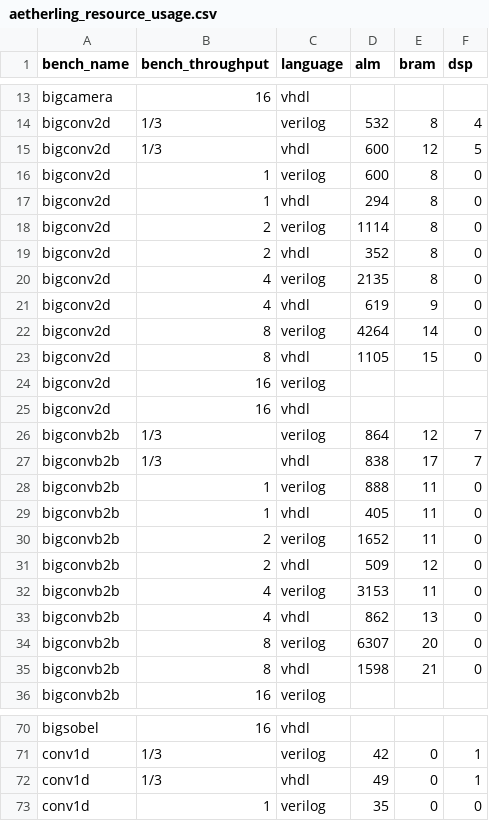
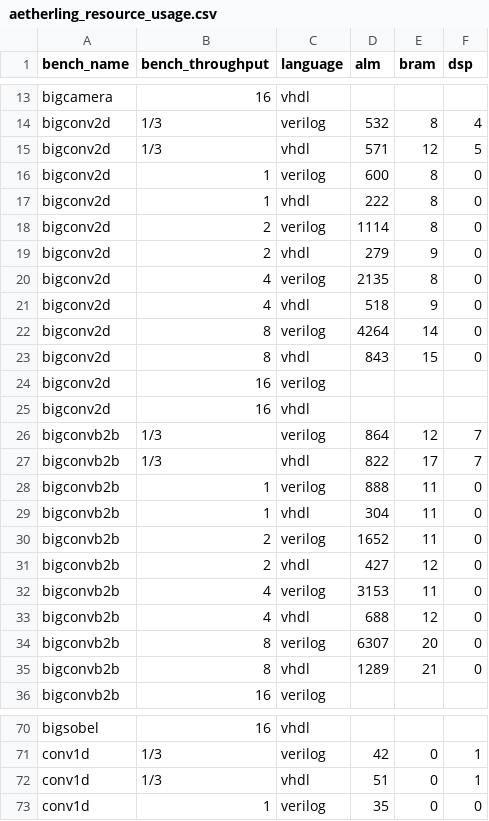
Before and after one commit to louis-hildebrand/sirop-hls, a CSV file: results/aetherling_resource_usage.csv, drawn as a sheet; only a part is shown, gaps mark what is left out; the diff covers the shown part only.

```diff
--- a/results/aetherling_resource_usage.csv
+++ b/results/aetherling_resource_usage.csv
@@ -14,11 +14,11 @@ bigcamera,16,vhdl,,,
 bigconv2d,1/3,verilog,532,8,4
-bigconv2d,1/3,vhdl,600,12,5
+bigconv2d,1/3,vhdl,571,12,5
 bigconv2d,1,verilog,600,8,0
-bigconv2d,1,vhdl,294,8,0
+bigconv2d,1,vhdl,222,8,0
 bigconv2d,2,verilog,1114,8,0
-bigconv2d,2,vhdl,352,8,0
+bigconv2d,2,vhdl,279,9,0
 bigconv2d,4,verilog,2135,8,0
-bigconv2d,4,vhdl,619,9,0
+bigconv2d,4,vhdl,518,9,0
 bigconv2d,8,verilog,4264,14,0
-bigconv2d,8,vhdl,1105,15,0
+bigconv2d,8,vhdl,843,15,0
 bigconv2d,16,verilog,,,
@@ -26,11 +26,11 @@ bigconv2d,16,vhdl,,,
 bigconvb2b,1/3,verilog,864,12,7
-bigconvb2b,1/3,vhdl,838,17,7
+bigconvb2b,1/3,vhdl,822,17,7
 bigconvb2b,1,verilog,888,11,0
-bigconvb2b,1,vhdl,405,11,0
+bigconvb2b,1,vhdl,304,11,0
 bigconvb2b,2,verilog,1652,11,0
-bigconvb2b,2,vhdl,509,12,0
+bigconvb2b,2,vhdl,427,12,0
 bigconvb2b,4,verilog,3153,11,0
-bigconvb2b,4,vhdl,862,13,0
+bigconvb2b,4,vhdl,688,12,0
 bigconvb2b,8,verilog,6307,20,0
-bigconvb2b,8,vhdl,1598,21,0
+bigconvb2b,8,vhdl,1289,21,0
 bigconvb2b,16,verilog,,,
@@ -71,3 +71,3 @@ bigsobel,16,vhdl,,,
 conv1d,1/3,verilog,42,0,1
-conv1d,1/3,vhdl,49,0,1
+conv1d,1/3,vhdl,51,0,1
 conv1d,1,verilog,35,0,0
```
Also changed, not shown: 12 edited cells elsewhere in this file, results/aetherling_fmax_estimates.csv.
